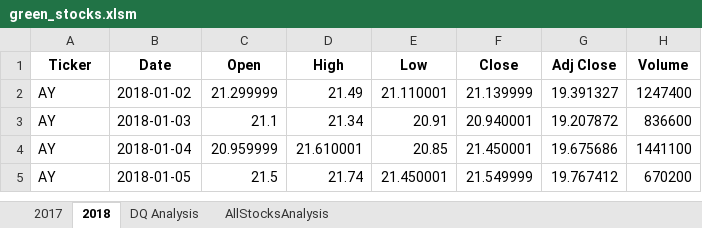
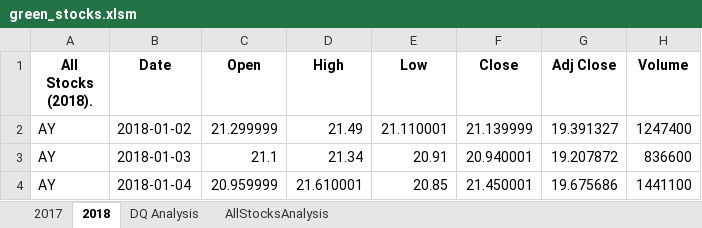
Before and after one commit to EMarksCyr/Stocks-analysis, an Excel workbook: green_stocks.xlsm, sheet 2018, drawn as a sheet; only a part is shown; the shorter side is filled out with more unchanged rows; values as stored, in another font and other column widths than the file's, no borders; the diff names each change by its address in the sheet, - before the commit and + after, or states it on an @@ line.

Commit message:
Iterated through aggregation of each stock total volume and annual return for 2018

```diff
--- a/green_stocks.xlsm (sheet 2018)
+++ b/green_stocks.xlsm (sheet 2018)
-A1: Ticker
+A1: All Stocks (2018).
```
Also changed, not shown: sheet AllStocksAnalysis.
